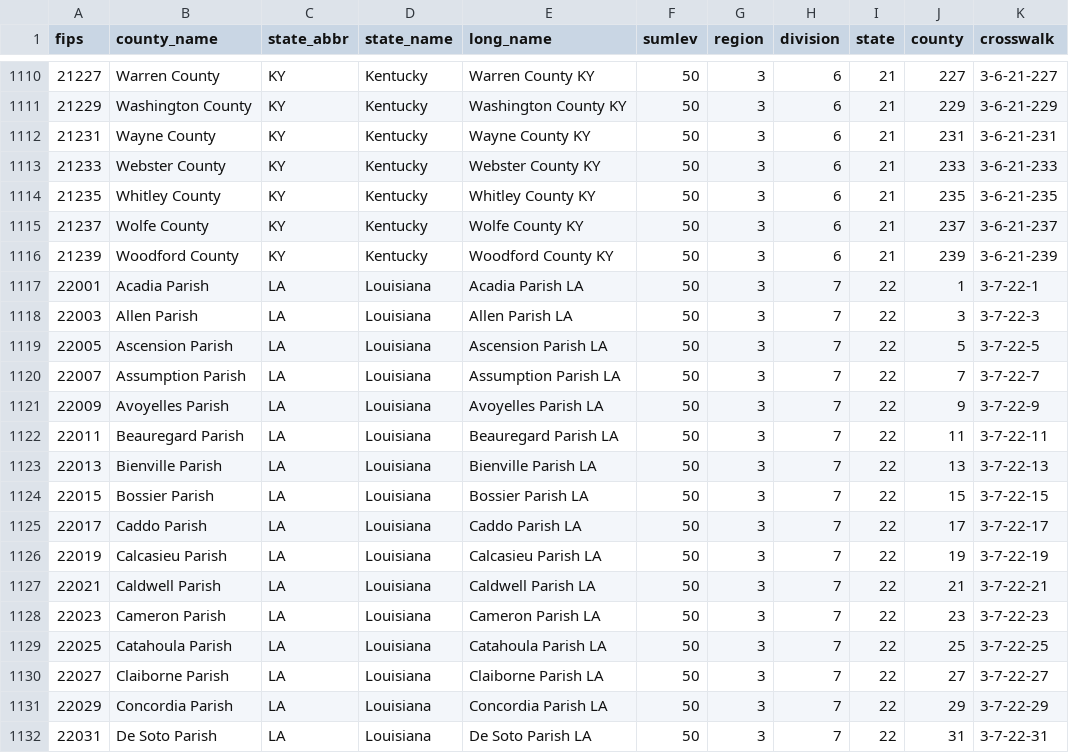
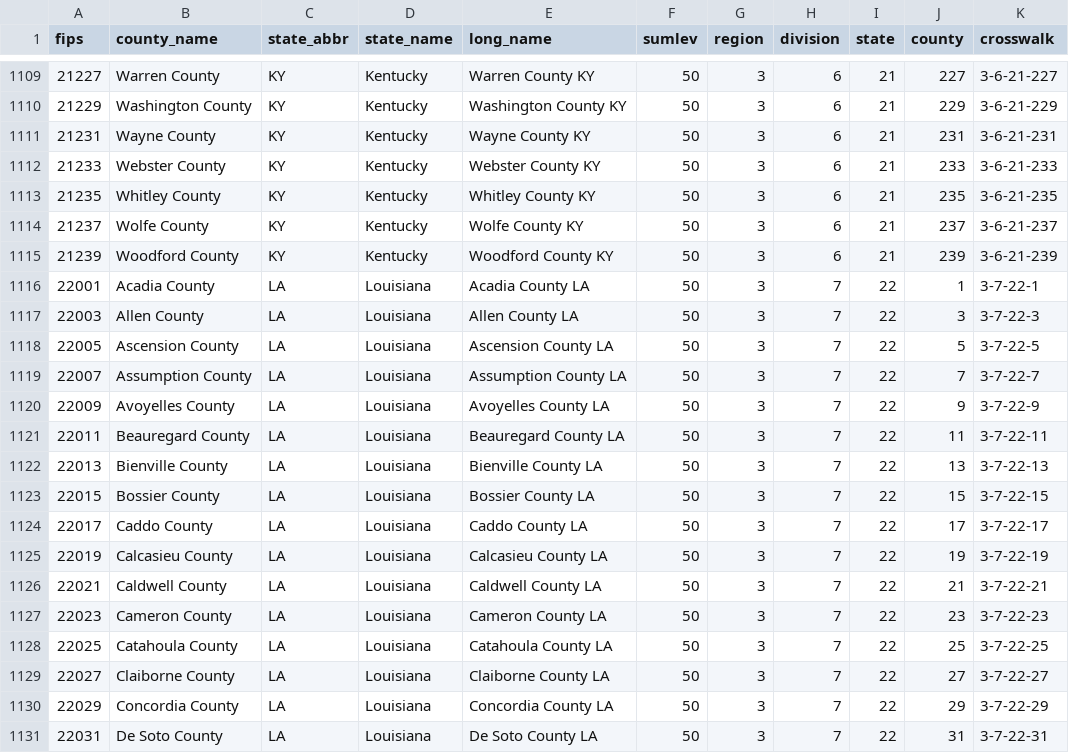
Before and after one commit to meowoodie/COVID-19-Analysis, a CSV file: data/us-fips.csv, drawn as a sheet; only a part is shown, gaps mark what is left out; addresses are those after the commit; the diff covers the shown part only; the diff names each change by its address in the sheet, - before the commit and + after, or states it on an @@ line.

```diff
--- a/data/us-fips.csv
+++ b/data/us-fips.csv
-B1116 (county_name): Acadia Parish
+B1116 (county_name): Acadia County
-E1116 (long_name): Acadia Parish LA
+E1116 (long_name): Acadia County LA
-B1117 (county_name): Allen Parish
+B1117 (county_name): Allen County
-E1117 (long_name): Allen Parish LA
+E1117 (long_name): Allen County LA
-B1118 (county_name): Ascension Parish
+B1118 (county_name): Ascension County
-E1118 (long_name): Ascension Parish LA
+E1118 (long_name): Ascension County LA
-B1119 (county_name): Assumption Parish
+B1119 (county_name): Assumption County
-E1119 (long_name): Assumption Parish LA
+E1119 (long_name): Assumption County LA
-B1120 (county_name): Avoyelles Parish
+B1120 (county_name): Avoyelles County
-E1120 (long_name): Avoyelles Parish LA
+E1120 (long_name): Avoyelles County LA
-B1121 (county_name): Beauregard Parish
+B1121 (county_name): Beauregard County
-E1121 (long_name): Beauregard Parish LA
+E1121 (long_name): Beauregard County LA
-B1122 (county_name): Bienville Parish
+B1122 (county_name): Bienville County
-E1122 (long_name): Bienville Parish LA
+E1122 (long_name): Bienville County LA
-B1123 (county_name): Bossier Parish
+B1123 (county_name): Bossier County
-E1123 (long_name): Bossier Parish LA
+E1123 (long_name): Bossier County LA
-B1124 (county_name): Caddo Parish
+B1124 (county_name): Caddo County
-E1124 (long_name): Caddo Parish LA
+E1124 (long_name): Caddo County LA
-B1125 (county_name): Calcasieu Parish
+B1125 (county_name): Calcasieu County
-E1125 (long_name): Calcasieu Parish LA
+E1125 (long_name): Calcasieu County LA
-B1126 (county_name): Caldwell Parish
+B1126 (county_name): Caldwell County
-E1126 (long_name): Caldwell Parish LA
+E1126 (long_name): Caldwell County LA
-B1127 (county_name): Cameron Parish
+B1127 (county_name): Cameron County
-E1127 (long_name): Cameron Parish LA
+E1127 (long_name): Cameron County LA
-B1128 (county_name): Catahoula Parish
+B1128 (county_name): Catahoula County
-E1128 (long_name): Catahoula Parish LA
+E1128 (long_name): Catahoula County LA
-B1129 (county_name): Claiborne Parish
+B1129 (county_name): Claiborne County
-E1129 (long_name): Claiborne Parish LA
+E1129 (long_name): Claiborne County LA
-B1130 (county_name): Concordia Parish
+B1130 (county_name): Concordia County
-E1130 (long_name): Concordia Parish LA
+E1130 (long_name): Concordia County LA
-B1131 (county_name): De Soto Parish
+B1131 (county_name): De Soto County
-E1131 (long_name): De Soto Parish LA
+E1131 (long_name): De Soto County LA
```
Also changed, not shown: 1 removed row and 141 edited cells elsewhere in this file, 3 other files.
